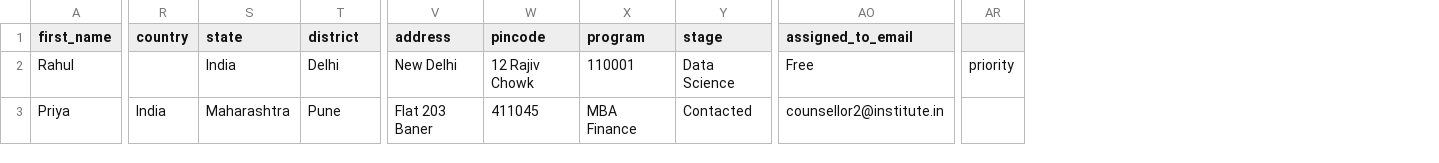
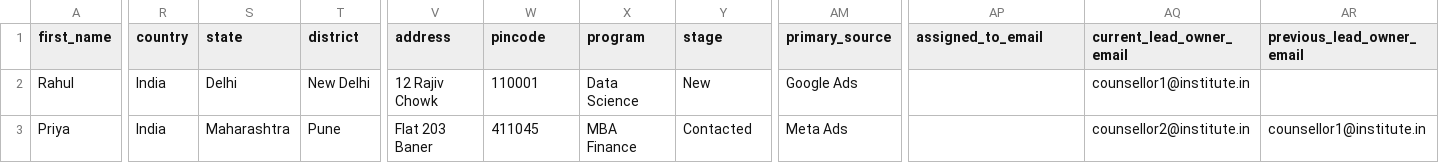
Before and after one commit to devifai-2026/extraaedge-server, a CSV file: docs/bulk-lead-template.csv, drawn as a sheet; only a part is shown, gaps mark what is left out; removed rows and columns are numbered as before the commit, all else as after; the diff covers the shown part only; the diff names each change by its address in the sheet, - before the commit and + after, or states it on an @@ line.

```diff
--- a/docs/bulk-lead-template.csv
+++ b/docs/bulk-lead-template.csv
+column AM (primary_source), rows 2-3: Google Ads | Meta Ads
+column AQ (current_lead_owner_email), rows 2-3: counsellor1@institute.in | counsellor2@institute.in
+column AR (previous_lead_owner_email), row 3: counsellor1@institute.in
-column AR, row 2: priority
-R2 (country): (empty)
+R2 (country): India
-S2 (state): India
+S2 (state): Delhi
-T2 (district): Delhi
+T2 (district): New Delhi
-V2 (address): New Delhi
+V2 (address): 12 Rajiv Chowk
-W2 (pincode): 12 Rajiv Chowk
+W2 (pincode): 110001
-X2 (program): 110001
+X2 (program): Data Science
-Y2 (stage): Data Science
+Y2 (stage): New
-AP2 (assigned_to_email): Free
+AP2 (assigned_to_email): (empty)
-AP3 (assigned_to_email): counsellor2@institute.in
+AP3 (assigned_to_email): (empty)
```
Also changed, not shown: 14 edited cells elsewhere in this file, 19 other files.
